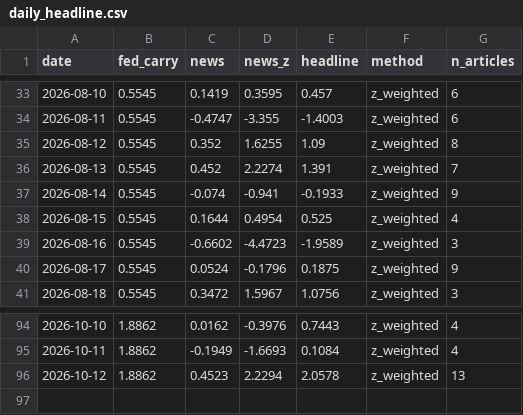
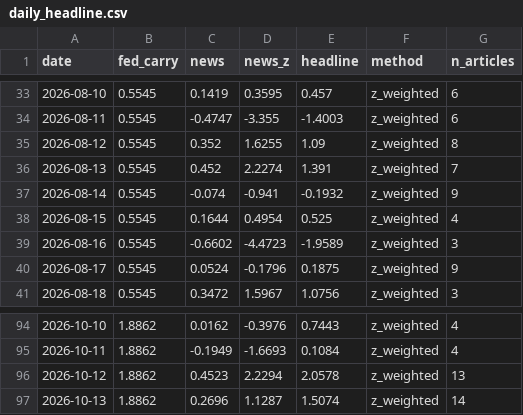
Before and after one commit to 2026-AICP/fomc-sentiment-agents, a CSV file: outputs/daily_headline.csv, drawn as a sheet; only a part is shown, gaps mark what is left out.

```diff
--- a/outputs/daily_headline.csv
+++ b/outputs/daily_headline.csv
@@ -36,3 +36,3 @@ date,fed_carry,news,news_z,headline,method,n_articles
 2026-08-13,0.5545,0.452,2.2274,1.391,z_weighted,7
-2026-08-14,0.5545,-0.074,-0.941,-0.1933,z_weighted,9
+2026-08-14,0.5545,-0.074,-0.941,-0.1932,z_weighted,9
 2026-08-15,0.5545,0.1644,0.4954,0.525,z_weighted,4
@@ -96 +96,2 @@ date,fed_carry,news,news_z,headline,method,n_articles
 2026-10-12,1.8862,0.4523,2.2294,2.0578,z_weighted,13
+2026-10-13,1.8862,0.2696,1.1287,1.5074,z_weighted,14
```
Also changed, not shown: outputs/daily_signals.csv, outputs/news_index_live.csv, 11 other files.
